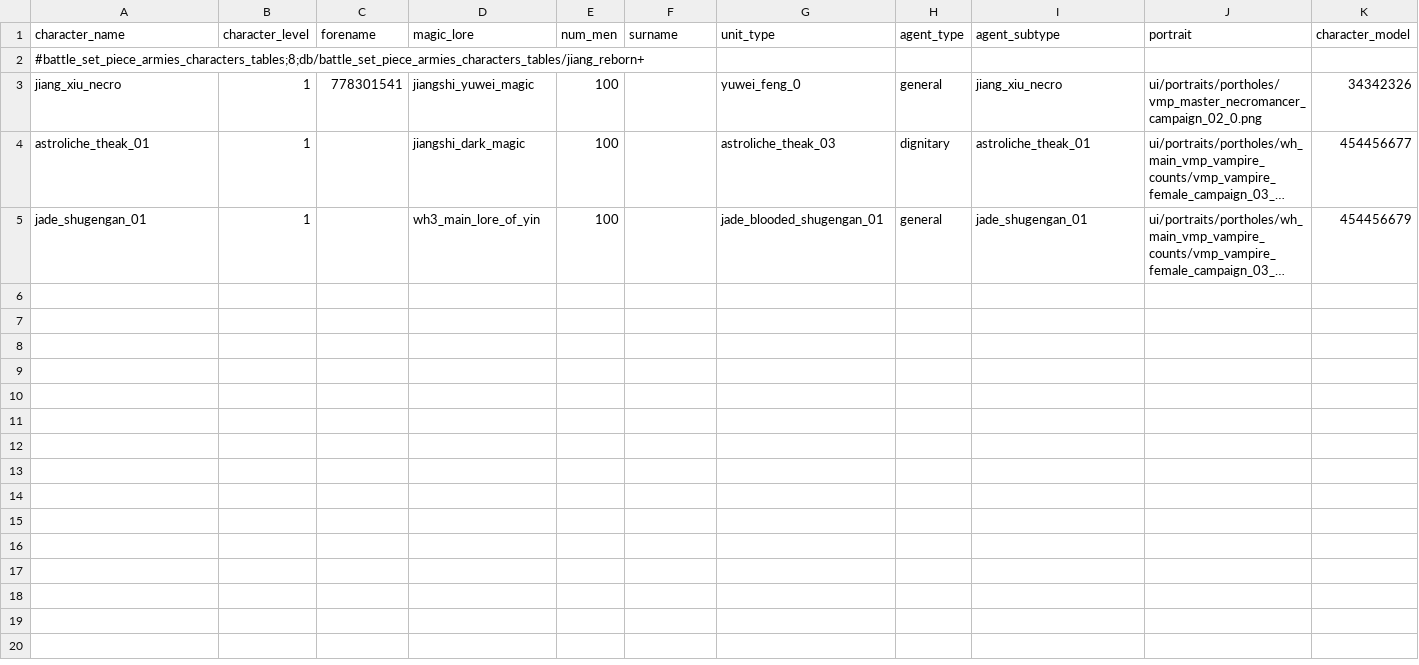
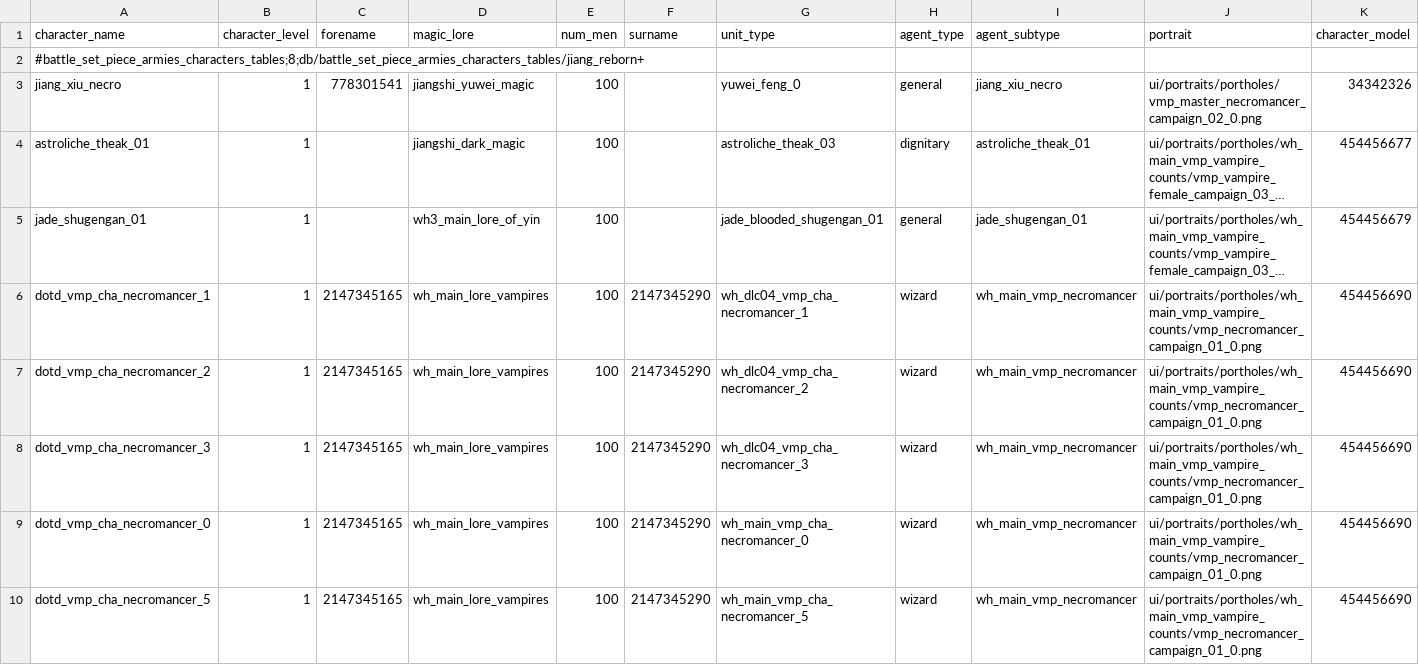
Before and after one commit to RhoxGSAINT/Dynasty-of-the-Damned, a TSV file: db/battle_set_piece_armies_characters_tables/jiang_reborn+.tsv, drawn as a sheet; only a part is shown; long unchanged cells end in …; rows hold the shown columns only; the diff names each change by its address in the sheet, - before the commit and + after, or states it on an @@ line.

```diff
--- a/db/battle_set_piece_armies_characters_tables/jiang_reborn+.tsv
+++ b/db/battle_set_piece_armies_characters_tables/jiang_reborn+.tsv
+row 6: dotd_vmp_cha_necromancer_1 | 1 | 2147345165 | wh_main_lore_vampires | 100 | 2147345290 | wh_dlc04_vmp_cha_necromancer_1 | wizard | wh_main_vmp_necromancer | ui/portraits/portholes/wh_main_vmp_vampire_counts/vmp_necromancer_campaign_01_0.png | 454456690
+row 7: dotd_vmp_cha_necromancer_2 | 1 | 2147345165 | wh_main_lore_vampires | 100 | 2147345290 | wh_dlc04_vmp_cha_necromancer_2 | wizard | wh_main_vmp_necromancer | ui/portraits/portholes/wh_main_vmp_vampire_counts/vmp_necromancer_campaign_01_0.png | 454456690
+row 8: dotd_vmp_cha_necromancer_3 | 1 | 2147345165 | wh_main_lore_vampires | 100 | 2147345290 | wh_dlc04_vmp_cha_necromancer_3 | wizard | wh_main_vmp_necromancer | ui/portraits/portholes/wh_main_vmp_vampire_counts/vmp_necromancer_campaign_01_0.png | 454456690
+row 9: dotd_vmp_cha_necromancer_0 | 1 | 2147345165 | wh_main_lore_vampires | 100 | 2147345290 | wh_main_vmp_cha_necromancer_0 | wizard | wh_main_vmp_necromancer | ui/portraits/portholes/wh_main_vmp_vampire_counts/vmp_necromancer_campaign_01_0.png | 454456690
+row 10: dotd_vmp_cha_necromancer_5 | 1 | 2147345165 | wh_main_lore_vampires | 100 | 2147345290 | wh_main_vmp_cha_necromancer_5 | wizard | wh_main_vmp_necromancer | ui/portraits/portholes/wh_main_vmp_vampire_counts/vmp_necromancer_campaign_01_0.png | 454456690
```
Also changed, not shown: db/units_custom_battle_permissions_tables/jiangshi_reborn+.tsv, 1 other file.
